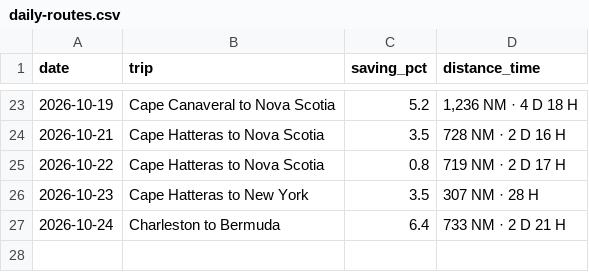
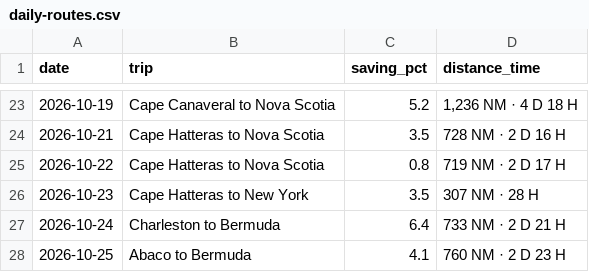
Before and after one commit to sdonea/holomap, a CSV file: docs/daily-routes.csv, drawn as a sheet; only a part is shown, gaps mark what is left out.

```diff
--- a/docs/daily-routes.csv
+++ b/docs/daily-routes.csv
@@ -27 +27,2 @@ date,trip,saving_pct,distance_time
 2026-10-24,Charleston to Bermuda,6.4,"733 NM · 2 D 21 H"
+2026-10-25,Abaco to Bermuda,4.1,"760 NM · 2 D 23 H"
```
Also changed, not shown: 1 other file.
